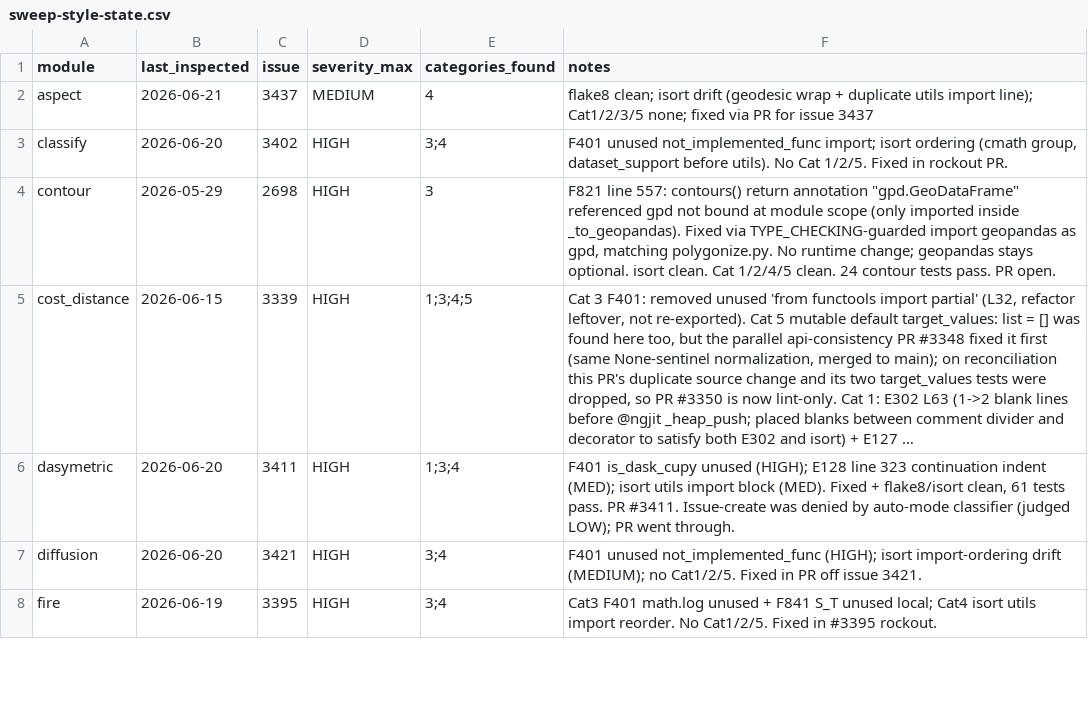
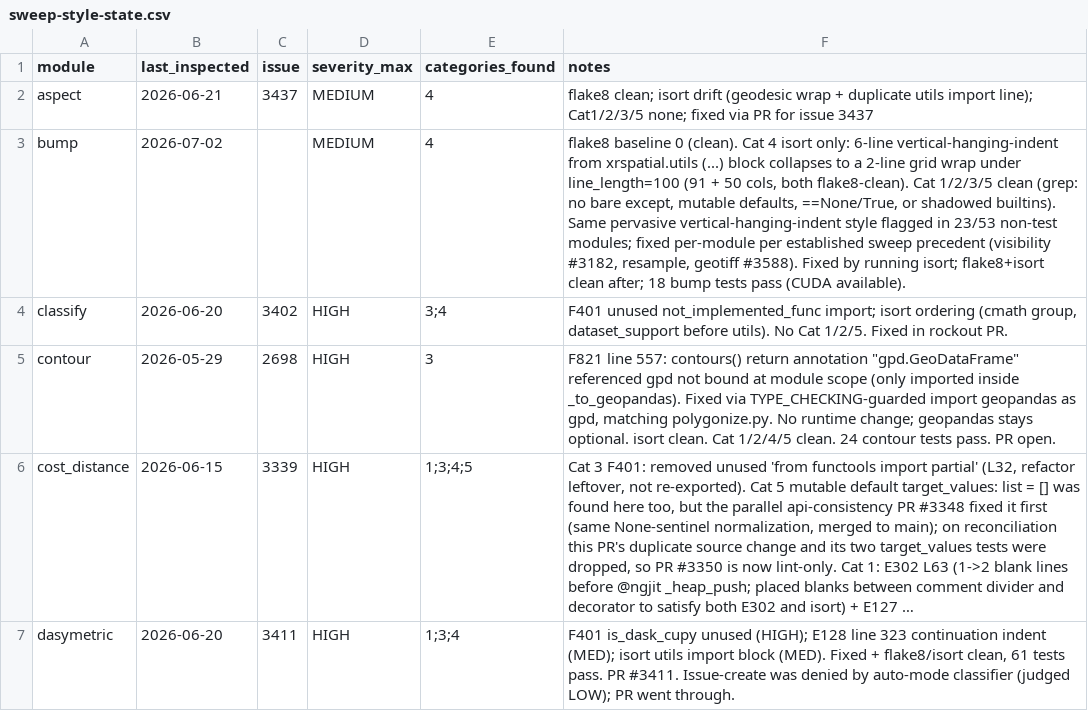
Before and after one commit to makepath/xarray-spatial, a CSV file: .claude/sweep-style-state.csv, drawn as a sheet; only a part is shown; the shorter side is filled out with more unchanged rows; long unchanged cells end in …; the diff names each change by its address in the sheet, - before the commit and + after, or states it on an @@ line.

Commit message:
Fix isort import-ordering drift in bump.py (#3609) (#3611)

```diff
--- a/.claude/sweep-style-state.csv
+++ b/.claude/sweep-style-state.csv
+row 3: bump | 2026-07-02 |  | MEDIUM | 4 | flake8 baseline 0 (clean). Cat 4 isort only: 6-line vertical-hanging-indent from xrspatial.utils (...) block collapses to a 2-line grid wrap under line_length=100 (91 + 50 cols, both flake8-clean). Cat 1/2/3/5 clean (grep: no bare except, mutable defaults, ==None/True, or shadowed builtins). Same pervasive vertical-hanging-indent style flagged in 23/53 non-test modules; fixed per-module per established sweep precedent (visibility #3182, resample, geotiff #3588). Fixed by running isort; flake8+isort clean after; 18 bump tests pass (CUDA available).
```
Also changed, not shown: 1 other file.
